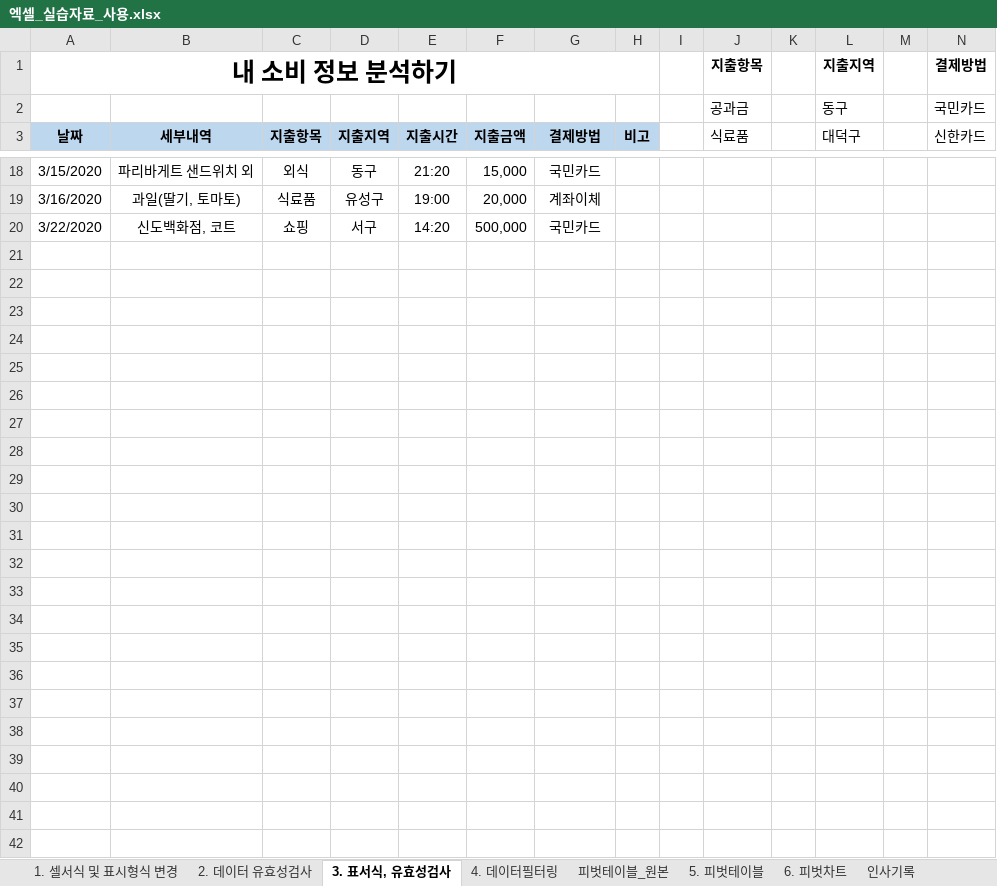
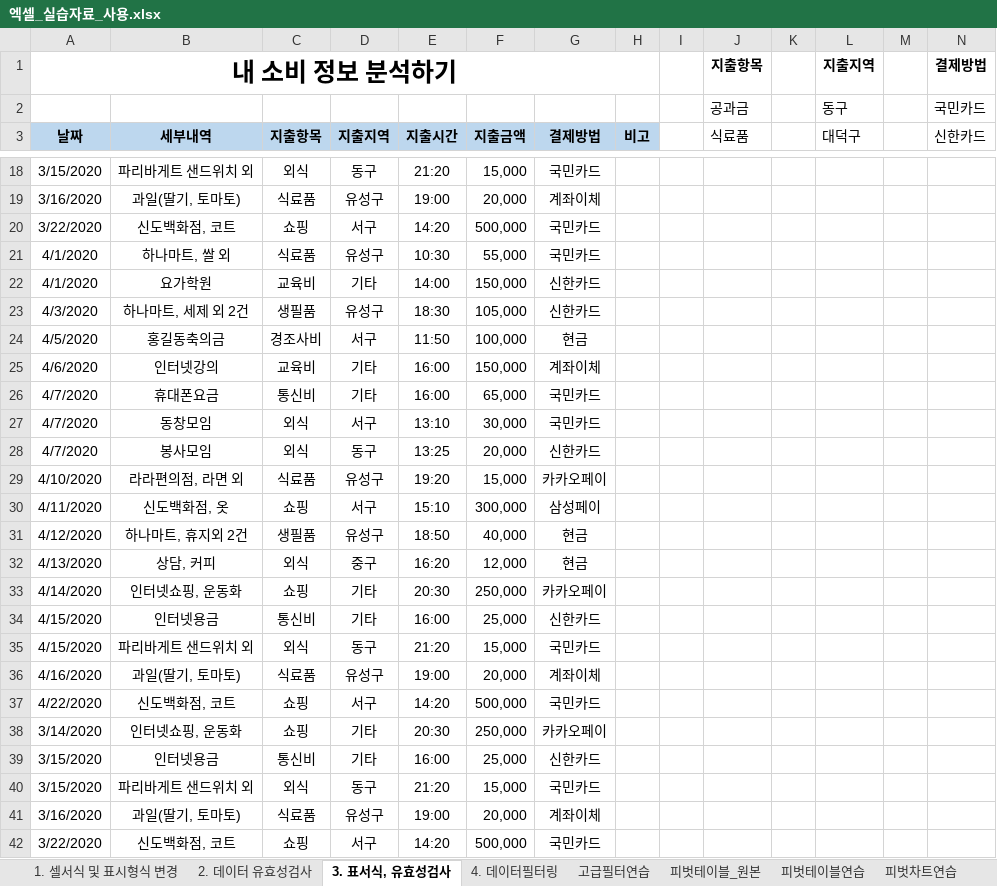
Before and after one commit to hwangeumyang/HRDEducation, an Excel workbook: 2021.08/엑셀_실습자료_사용.xlsx, sheet 3. 표서식, 유효성검사, drawn as a sheet; only a part is shown, gaps mark what is left out; values as stored, in another font and other column widths than the file's, no borders; charts and pictures and table styles not drawn; the diff names each change by its address in the sheet, - before the commit and + after, or states it on an @@ line.

```diff
--- a/2021.08/엑셀_실습자료_사용.xlsx (sheet 3. 표서식, 유효성검사)
+++ b/2021.08/엑셀_실습자료_사용.xlsx (sheet 3. 표서식, 유효성검사)
+sheet tab: 고급필터연습
+sheet tab: 피벗테이블연습
+sheet tab: 피벗차트연습
+row 21: 4/1/2020 | 하나마트, 쌀 외 | 식료품 | 유성구 | 10:30 | 55,000 | 국민카드
+row 22: 4/1/2020 | 요가학원 | 교육비 | 기타 | 14:00 | 150,000 | 신한카드
+row 23: 4/3/2020 | 하나마트, 세제 외 2건 | 생필품 | 유성구 | 18:30 | 105,000 | 신한카드
+row 24: 4/5/2020 | 홍길동축의금 | 경조사비 | 서구 | 11:50 | 100,000 | 현금
+row 25: 4/6/2020 | 인터넷강의 | 교육비 | 기타 | 16:00 | 150,000 | 계좌이체
+row 26: 4/7/2020 | 휴대폰요금 | 통신비 | 기타 | 16:00 | 65,000 | 국민카드
+row 27: 4/7/2020 | 동창모임 | 외식 | 서구 | 13:10 | 30,000 | 국민카드
+row 28: 4/7/2020 | 봉사모임 | 외식 | 동구 | 13:25 | 20,000 | 신한카드
+row 29: 4/10/2020 | 라라편의점, 라면 외 | 식료품 | 유성구 | 19:20 | 15,000 | 카카오페이
+row 30: 4/11/2020 | 신도백화점, 옷 | 쇼핑 | 서구 | 15:10 | 300,000 | 삼성페이
+row 31: 4/12/2020 | 하나마트, 휴지외 2건 | 생필품 | 유성구 | 18:50 | 40,000 | 현금
+row 32: 4/13/2020 | 상담, 커피 | 외식 | 중구 | 16:20 | 12,000 | 현금
+row 33: 4/14/2020 | 인터넷쇼핑, 운동화 | 쇼핑 | 기타 | 20:30 | 250,000 | 카카오페이
+row 34: 4/15/2020 | 인터넷용금 | 통신비 | 기타 | 16:00 | 25,000 | 신한카드
+row 35: 4/15/2020 | 파리바게트 샌드위치 외 | 외식 | 동구 | 21:20 | 15,000 | 국민카드
+row 36: 4/16/2020 | 과일(딸기, 토마토) | 식료품 | 유성구 | 19:00 | 20,000 | 계좌이체
+row 37: 4/22/2020 | 신도백화점, 코트 | 쇼핑 | 서구 | 14:20 | 500,000 | 국민카드
+row 38: 3/14/2020 | 인터넷쇼핑, 운동화 | 쇼핑 | 기타 | 20:30 | 250,000 | 카카오페이
+row 39: 3/15/2020 | 인터넷용금 | 통신비 | 기타 | 16:00 | 25,000 | 신한카드
+row 40: 3/15/2020 | 파리바게트 샌드위치 외 | 외식 | 동구 | 21:20 | 15,000 | 국민카드
+row 41: 3/16/2020 | 과일(딸기, 토마토) | 식료품 | 유성구 | 19:00 | 20,000 | 계좌이체
+row 42: 3/22/2020 | 신도백화점, 코트 | 쇼핑 | 서구 | 14:20 | 500,000 | 국민카드
```
Also changed, not shown: sheet 4. 데이터필터링, sheet 인사기록, sheet 7.VLOOKUP, sheet 8.경력증명서_vlookup, other sheet tabs, formulas that keep their value, charts or pictures, 2 other files.
